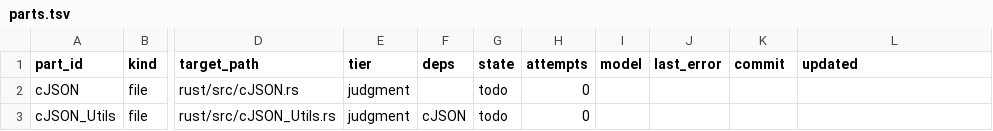
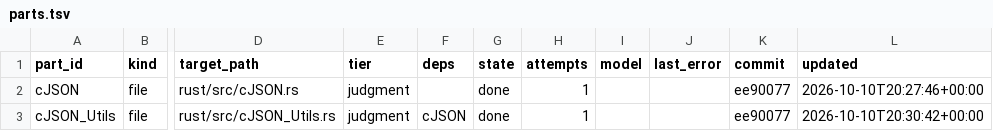
Before and after one commit to Lanskask/c-cpp-to-rust, a TSV file: pilots/cjson/migration/parts.tsv, drawn as a sheet; only a part is shown, gaps mark what is left out; the diff names each change by its address in the sheet, - before the commit and + after, or states it on an @@ line.

```diff
--- a/pilots/cjson/migration/parts.tsv
+++ b/pilots/cjson/migration/parts.tsv
-G2:G3 (state): todo
+G2:G3 (state): done
-H2:H3 (attempts): 0
+H2:H3 (attempts): 1
-K2:K3 (commit): (empty)
+K2:K3 (commit): ee90077
-L2 (updated): (empty)
+L2 (updated): 2026-10-10T20:27:46+00:00
-L3 (updated): (empty)
+L3 (updated): 2026-10-10T20:30:42+00:00
```
Also changed, not shown: SPEND-MODELS.tsv, 8 other files.
